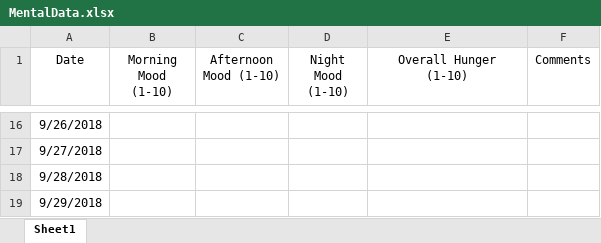
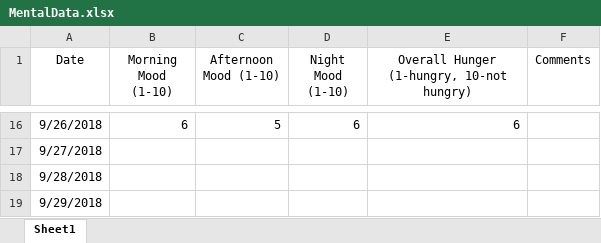
Before and after one commit to traceyshi27/TermProject, an Excel workbook: MentalData.xlsx, sheet Sheet1, drawn as a sheet; only a part is shown, gaps mark what is left out; values as stored, in another font and other column widths than the file's, no borders; the diff covers the shown part only; the diff names each change by its address in the sheet, - before the commit and + after, or states it on an @@ line.

```diff
--- a/MentalData.xlsx (sheet Sheet1)
+++ b/MentalData.xlsx (sheet Sheet1)
-E1: Overall Hunger (1-10)
+E1: Overall Hunger (1-hungry, 10-not hungry)
-B16 (Morning Mood (1-10)): (empty)
+B16 (Morning Mood (1-10)): 6
-C16 (Afternoon Mood (1-10)): (empty)
+C16 (Afternoon Mood (1-10)): 5
-D16 (Night Mood (1-10)): (empty)
+D16 (Night Mood (1-10)): 6
-E16: (empty)
+E16: 6
```
Also changed, not shown: 55 edited cells elsewhere in this sheet, 11 other files.
